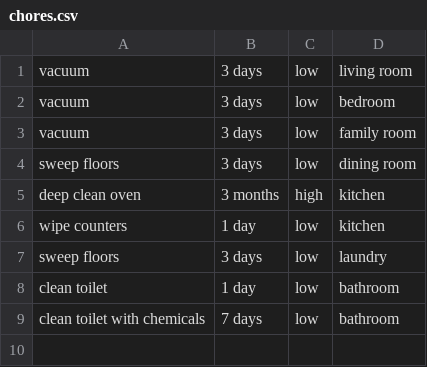
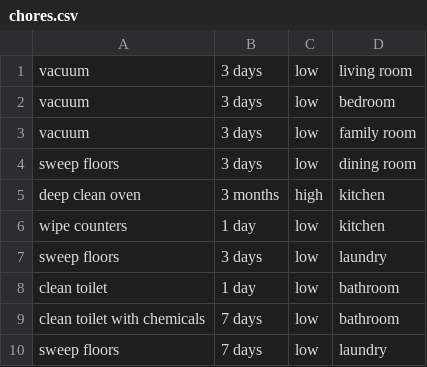
Before and after one commit to DrKristoff/Capstone-Project, a CSV file: ChoreMatic/app/src/main/assets/chores.csv, drawn as a sheet.

```diff
--- a/ChoreMatic/app/src/main/assets/chores.csv
+++ b/ChoreMatic/app/src/main/assets/chores.csv
@@ -9 +9,2 @@ clean toilet,1 day,low,bathroom
 clean toilet with chemicals,7 days,low,bathroom
+sweep floors,7 days,low,laundry
```
Also changed, not shown: 9 other files.
